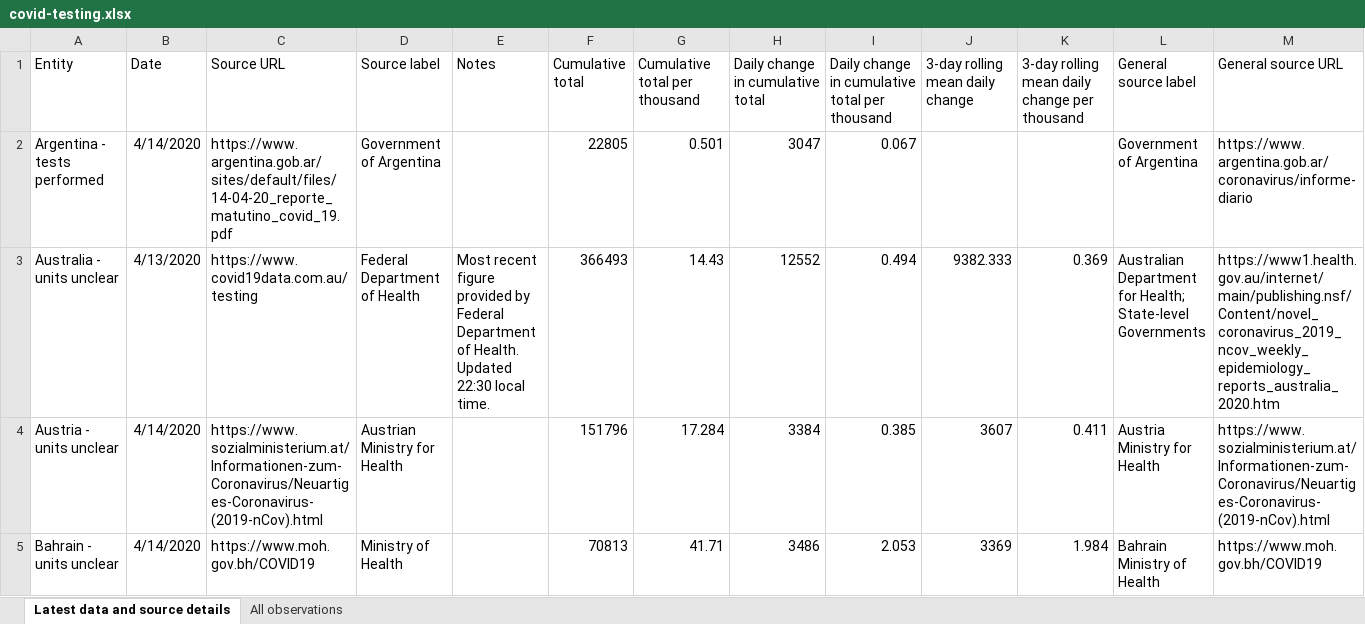
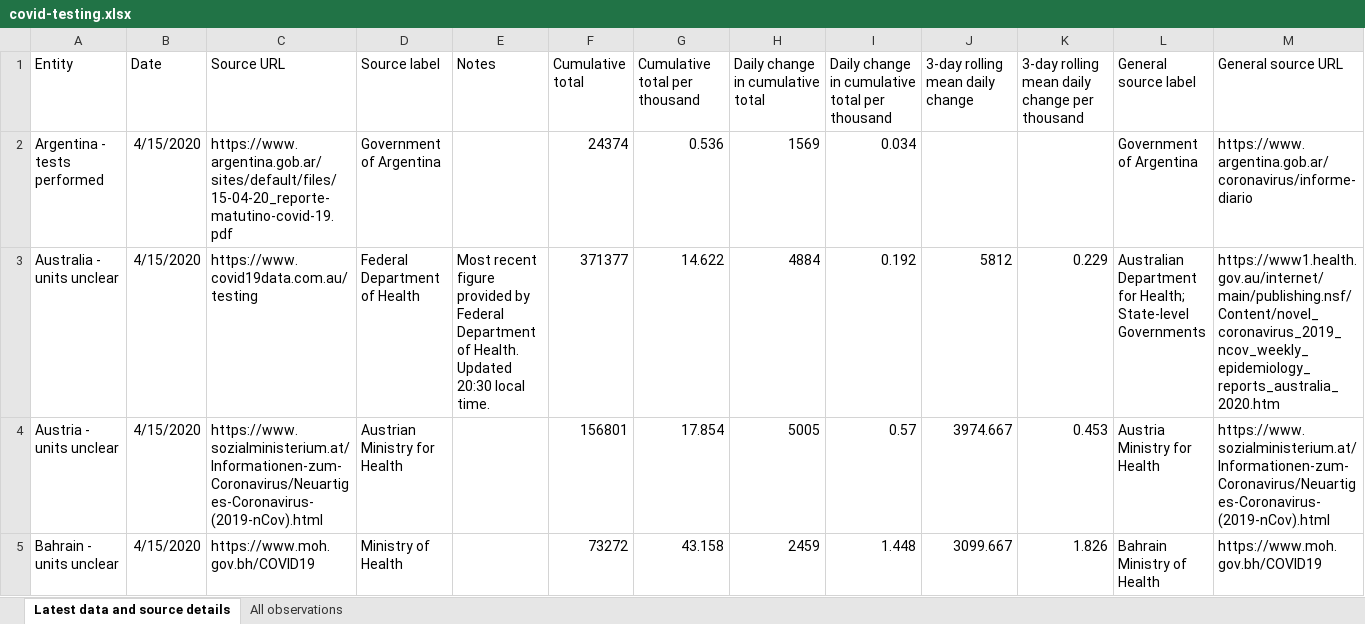
Before and after one commit to alainrochette/COVID19-Graphs, an Excel workbook: testing/covid-testing.xlsx, sheet Latest data and source details, drawn as a sheet; only a part is shown; values as stored, in another font and other column widths than the file's, no borders; table styles not drawn; the diff covers the shown part only; the diff names each change by its address in the sheet, - before the commit and + after, or states it on an @@ line.

```diff
--- a/testing/covid-testing.xlsx (sheet Latest data and source details)
+++ b/testing/covid-testing.xlsx (sheet Latest data and source details)
-B2 (Date): 4/14/2020
+B2 (Date): 4/15/2020
-C2 (Source URL): https://www.argentina.gob.ar/sites/default/files/14-04-20_reporte_matutino_covid_19.pdf
+C2 (Source URL): https://www.argentina.gob.ar/sites/default/files/15-04-20_reporte-matutino-covid-19.pdf
-F2 (Cumulative total): 22805
+F2 (Cumulative total): 24374
-G2 (Cumulative total per thousand): 0.501
+G2 (Cumulative total per thousand): 0.536
-H2 (Daily change in cumulative total): 3047
+H2 (Daily change in cumulative total): 1569
-I2: 0.067
+I2: 0.034
-B3 (Date): 4/13/2020
+B3 (Date): 4/15/2020
-E3 (Notes): …Health. Updated 22:30 local time.
+E3 (Notes): …Health. Updated 20:30 local time.
-F3 (Cumulative total): 366493
+F3 (Cumulative total): 371377
-G3 (Cumulative total per thousand): 14.43
+G3 (Cumulative total per thousand): 14.622
-H3 (Daily change in cumulative total): 12552
+H3 (Daily change in cumulative total): 4884
-I3: 0.494
+I3: 0.192
-J3 (3-day rolling mean daily change): 9382.333
+J3 (3-day rolling mean daily change): 5812
-K3: 0.369
+K3: 0.229
-B4:B5 (Date): 4/14/2020
+B4:B5 (Date): 4/15/2020
-F4 (Cumulative total): 151796
+F4 (Cumulative total): 156801
-G4 (Cumulative total per thousand): 17.284
+G4 (Cumulative total per thousand): 17.854
-H4 (Daily change in cumulative total): 3384
+H4 (Daily change in cumulative total): 5005
-I4: 0.385
+I4: 0.57
-J4 (3-day rolling mean daily change): 3607
+J4 (3-day rolling mean daily change): 3974.667
-K4: 0.411
+K4: 0.453
-F5 (Cumulative total): 70813
+F5 (Cumulative total): 73272
-G5 (Cumulative total per thousand): 41.71
+G5 (Cumulative total per thousand): 43.158
-H5 (Daily change in cumulative total): 3486
+H5 (Daily change in cumulative total): 2459
-I5: 2.053
+I5: 1.448
-J5 (3-day rolling mean daily change): 3369
+J5 (3-day rolling mean daily change): 3099.667
-K5: 1.984
+K5: 1.826
```
Also changed, not shown: 4 added rows and 250 edited cells elsewhere in this sheet, sheet All observations, 11 other files.
